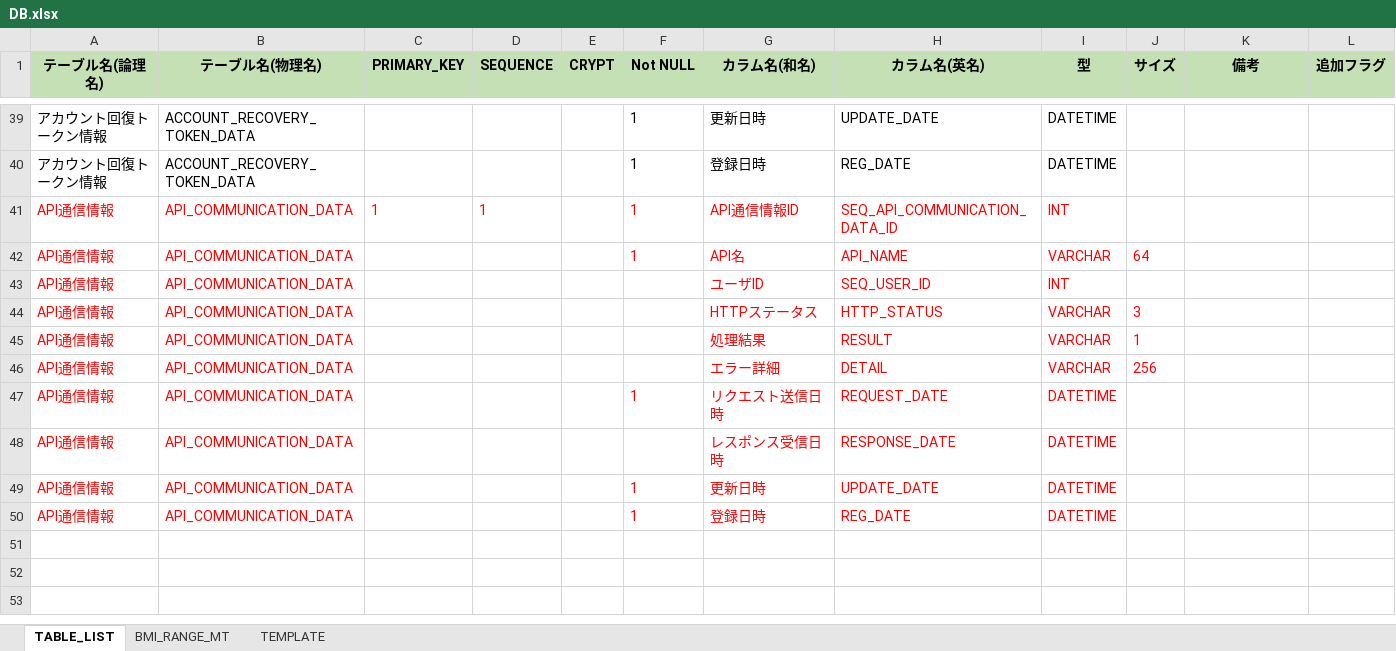
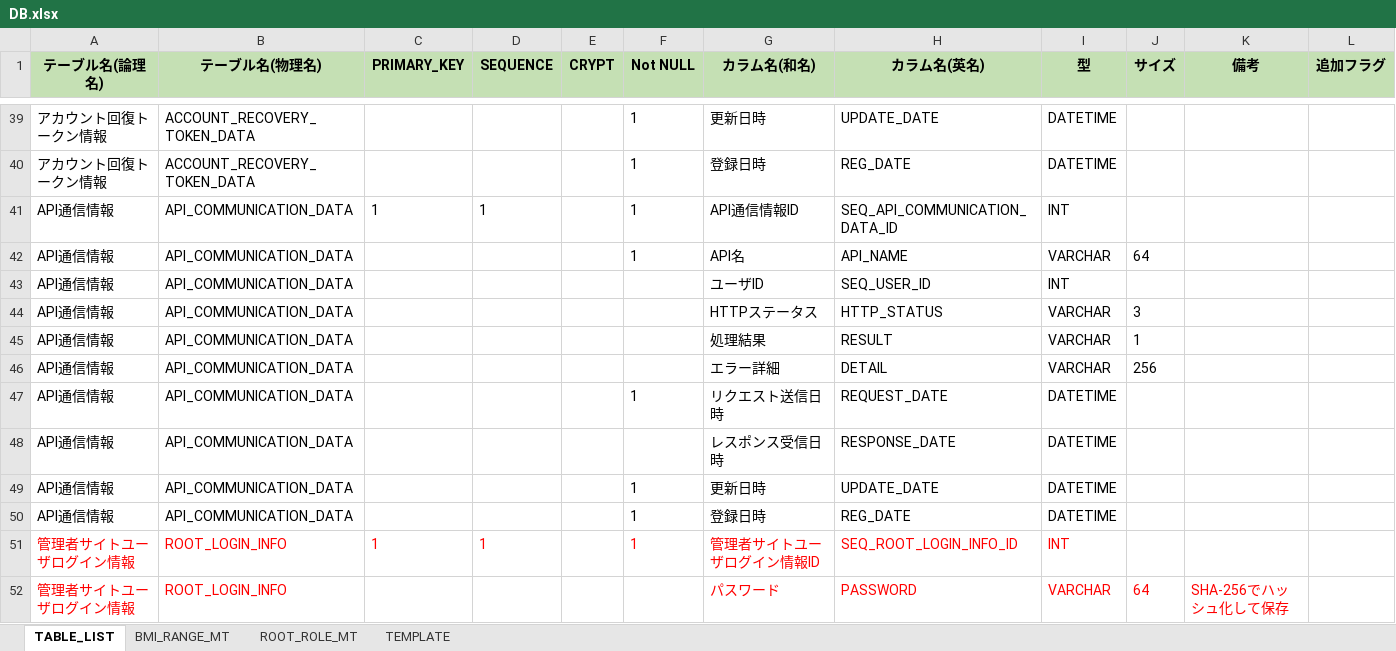
Before and after one commit to kohei-okazaki/work-3g, an Excel workbook: ha-asset/02_db/DB.xlsx, sheet TABLE_LIST, drawn as a sheet; only a part is shown, gaps mark what is left out; values as stored, in another font and other column widths than the file's, no borders; the diff covers the shown part only; the diff names each change by its address in the sheet, - before the commit and + after, or states it on an @@ line.

```diff
--- a/ha-asset/02_db/DB.xlsx (sheet TABLE_LIST)
+++ b/ha-asset/02_db/DB.xlsx (sheet TABLE_LIST)
+sheet tab: ROOT_ROLE_MT
-A41:D41 text colour: #FF0000
+A41:D41 text colour: black
-F41:I41 text colour: #FF0000
+F41:I41 text colour: black
-A42:B50 text colour: #FF0000
+A42:B50 text colour: black
-F42:J42 text colour: #FF0000
+F42:J42 text colour: black
-G43:I43 text colour: #FF0000
+G43:I43 text colour: black
-G44:J46 text colour: #FF0000
+G44:J46 text colour: black
-F47:I47 text colour: #FF0000
+F47:I47 text colour: black
-G48:I48 text colour: #FF0000
+G48:I48 text colour: black
-F49:I50 text colour: #FF0000
+F49:I50 text colour: black
+row 51: 管理者サイトユーザログイン情報 | ROOT_LOGIN_INFO | 1 | 1 |  | 1 | 管理者サイトユーザログイン情報ID | SEQ_ROOT_LOGIN_INFO_ID | INT
+row 52: 管理者サイトユーザログイン情報 | ROOT_LOGIN_INFO |  |  |  |  | パスワード | PASSWORD | VARCHAR | 64 | SHA-256でハッシュ化して保存
```
Also changed, not shown: 11 added rows elsewhere in this sheet, 19 other files.
